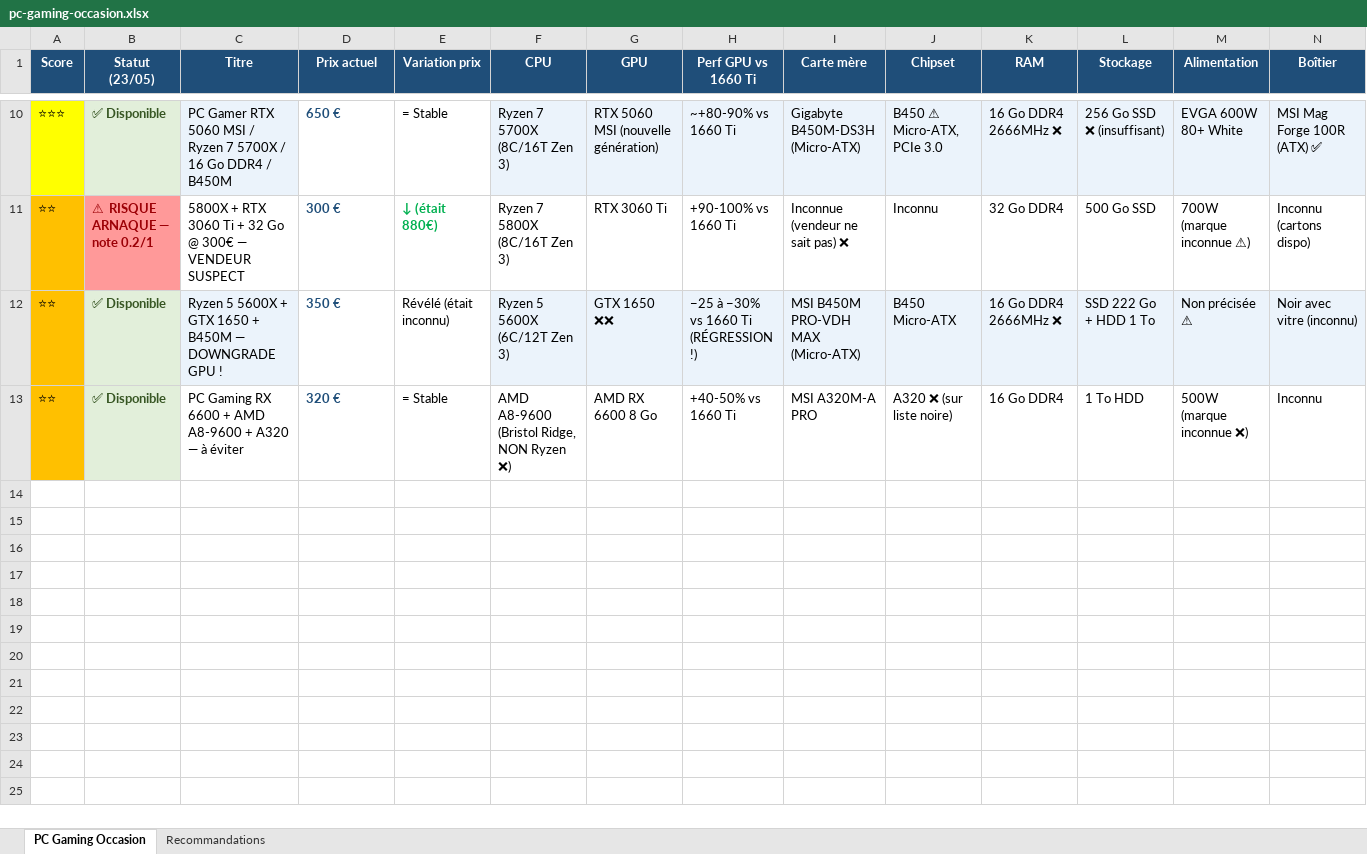
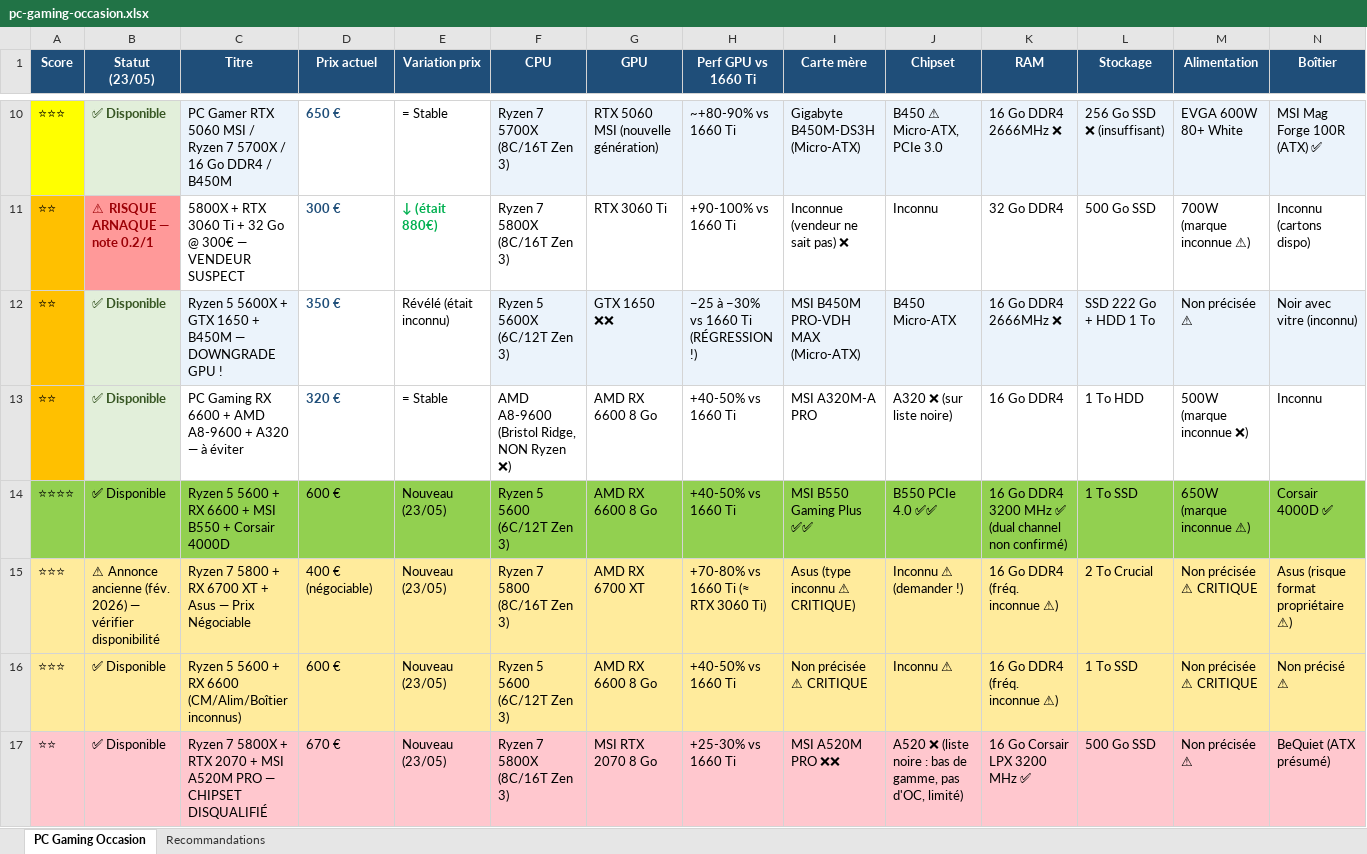
Before and after one commit to TheoGirardin/mcp-lbc, an Excel workbook: pc-gaming-occasion.xlsx, sheet PC Gaming Occasion, drawn as a sheet; only a part is shown, gaps mark what is left out; values as stored, in another font and other column widths than the file's, no borders; formulas without a stored value are shown as written; rows hold the shown columns only; the diff names each change by its address in the sheet, - before the commit and + after, or states it on an @@ line.

Commit message:
3e recherche

```diff
--- a/pc-gaming-occasion.xlsx (sheet PC Gaming Occasion)
+++ b/pc-gaming-occasion.xlsx (sheet PC Gaming Occasion)
+row 14: ⭐⭐⭐⭐ | ✅ Disponible | Ryzen 5 5600 + RX 6600 + MSI B550 + Corsair 4000D | 600 € | Nouveau (23/05) | Ryzen 5 5600 (6C/12T Zen 3) | AMD RX 6600 8 Go | +40-50% vs 1660 Ti | MSI B550 Gaming Plus ✅✅ | B550 PCIe 4.0 ✅✅ | 16 Go DDR4 3200 MHz ✅ (dual channel non confirmé) | 1 To SSD | 650W (marque inconnue ⚠) | Corsair 4000D ✅
+row 15: ⭐⭐⭐ | ⚠ Annonce ancienne (fév. 2026) — vérifier disponibilité | Ryzen 7 5800 + RX 6700 XT + Asus — Prix Négociable | 400 € (négociable) | Nouveau (23/05) | Ryzen 7 5800 (8C/16T Zen 3) | AMD RX 6700 XT | +70-80% vs 1660 Ti (≈ RTX 3060 Ti) | Asus (type inconnu ⚠ CRITIQUE) | Inconnu ⚠ (demander !) | 16 Go DDR4 (fréq. inconnue ⚠) | 2 To Crucial | Non précisée ⚠ CRITIQUE | Asus (risque format propriétaire ⚠)
+row 16: ⭐⭐⭐ | ✅ Disponible | Ryzen 5 5600 + RX 6600 (CM/Alim/Boîtier inconnus) | 600 € | Nouveau (23/05) | Ryzen 5 5600 (6C/12T Zen 3) | AMD RX 6600 8 Go | +40-50% vs 1660 Ti | Non précisée ⚠ CRITIQUE | Inconnu ⚠ | 16 Go DDR4 (fréq. inconnue ⚠) | 1 To SSD | Non précisée ⚠ CRITIQUE | Non précisé ⚠
+row 17: ⭐⭐ | ✅ Disponible | Ryzen 7 5800X + RTX 2070 + MSI A520M PRO — CHIPSET DISQUALIFIÉ | 670 € | Nouveau (23/05) | Ryzen 7 5800X (8C/16T Zen 3) | MSI RTX 2070 8 Go | +25-30% vs 1660 Ti | MSI A520M PRO ❌❌ | A520 ❌ (liste noire : bas de gamme, pas d'OC, limité) | 16 Go Corsair LPX 3200 MHz ✅ | 500 Go SSD | Non précisée ⚠ | BeQuiet (ATX présumé)
```
Also changed, not shown: sheet Recommandations.
